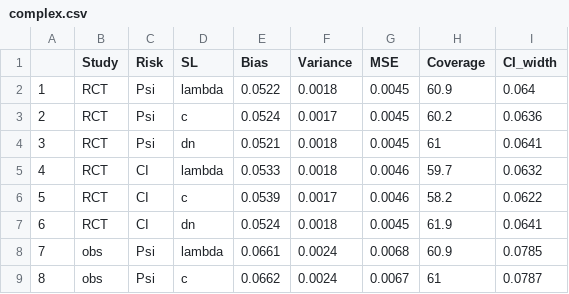
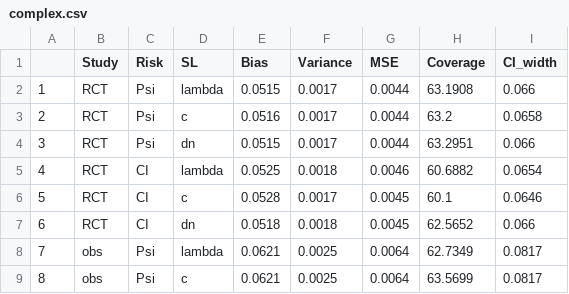
Before and after one commit to lmmontoya/SL.ODTR, a CSV file: simulations/EYgstar/complex.csv, drawn as a sheet; only a part is shown; the diff covers the shown part only.

```diff
--- a/simulations/EYgstar/complex.csv
+++ b/simulations/EYgstar/complex.csv
@@ -1,9 +1,9 @@
 "","Study","Risk","SL","Bias","Variance","MSE","Coverage","CI_width"
-"1","RCT","Psi","lambda",0.0522,0.0018,0.0045,60.9,0.064
-"2","RCT","Psi","c",0.0524,0.0017,0.0045,60.2,0.0636
-"3","RCT","Psi","dn",0.0521,0.0018,0.0045,61,0.0641
-"4","RCT","CI","lambda",0.0533,0.0018,0.0046,59.7,0.0632
-"5","RCT","CI","c",0.0539,0.0017,0.0046,58.2,0.0622
-"6","RCT","CI","dn",0.0524,0.0018,0.0045,61.9,0.0641
-"7","obs","Psi","lambda",0.0661,0.0024,0.0068,60.9,0.0785
-"8","obs","Psi","c",0.0662,0.0024,0.0067,61,0.0787
+"1","RCT","Psi","lambda",0.0515,0.0017,0.0044,63.1908,0.066
+"2","RCT","Psi","c",0.0516,0.0017,0.0044,63.2,0.0658
+"3","RCT","Psi","dn",0.0515,0.0017,0.0044,63.2951,0.066
+"4","RCT","CI","lambda",0.0525,0.0018,0.0046,60.6882,0.0654
+"5","RCT","CI","c",0.0528,0.0017,0.0045,60.1,0.0646
+"6","RCT","CI","dn",0.0518,0.0018,0.0045,62.5652,0.066
+"7","obs","Psi","lambda",0.0621,0.0025,0.0064,62.7349,0.0817
+"8","obs","Psi","c",0.0621,0.0025,0.0064,63.5699,0.0817
```
Also changed, not shown: 20 edited cells elsewhere in this file, 50 other files.
